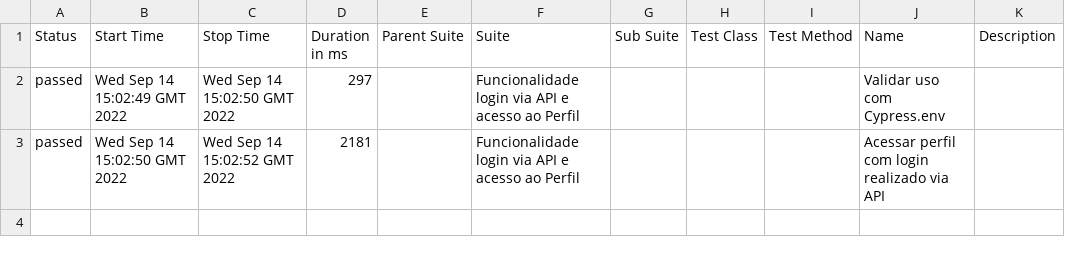
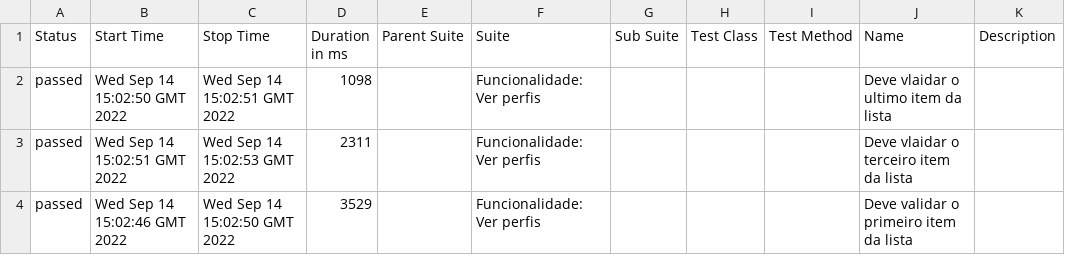
Before and after one commit to renatosoliveira/bootcamp-via, a CSV file: 4/data/suites.csv, drawn as a sheet.

```diff
--- a/4/data/suites.csv
+++ b/4/data/suites.csv
@@ -1,3 +1,4 @@
 "Status","Start Time","Stop Time","Duration in ms","Parent Suite","Suite","Sub Suite","Test Class","Test Method","Name","Description"
-"passed","Wed Sep 14 15:02:49 GMT 2022","Wed Sep 14 15:02:50 GMT 2022","297","","Funcionalidade login via API e acesso ao Perfil","","","","Validar uso com Cypress.env",""
-"passed","Wed Sep 14 15:02:50 GMT 2022","Wed Sep 14 15:02:52 GMT 2022","2181","","Funcionalidade login via API e acesso ao Perfil","","","","Acessar perfil com login realizado via API",""
+"passed","Wed Sep 14 15:02:50 GMT 2022","Wed Sep 14 15:02:51 GMT 2022","1098","","Funcionalidade: Ver perfis","","","","Deve vlaidar o ultimo item da lista",""
+"passed","Wed Sep 14 15:02:51 GMT 2022","Wed Sep 14 15:02:53 GMT 2022","2311","","Funcionalidade: Ver perfis","","","","Deve vlaidar o terceiro item da lista",""
+"passed","Wed Sep 14 15:02:46 GMT 2022","Wed Sep 14 15:02:50 GMT 2022","3529","","Funcionalidade: Ver perfis","","","","Deve validar o primeiro item da lista ",""
```
Also changed, not shown: 31 other files.
